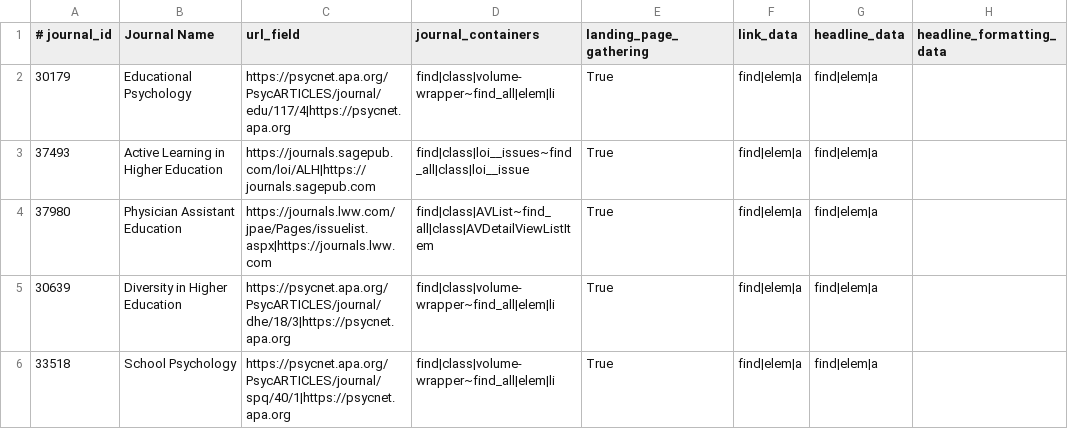
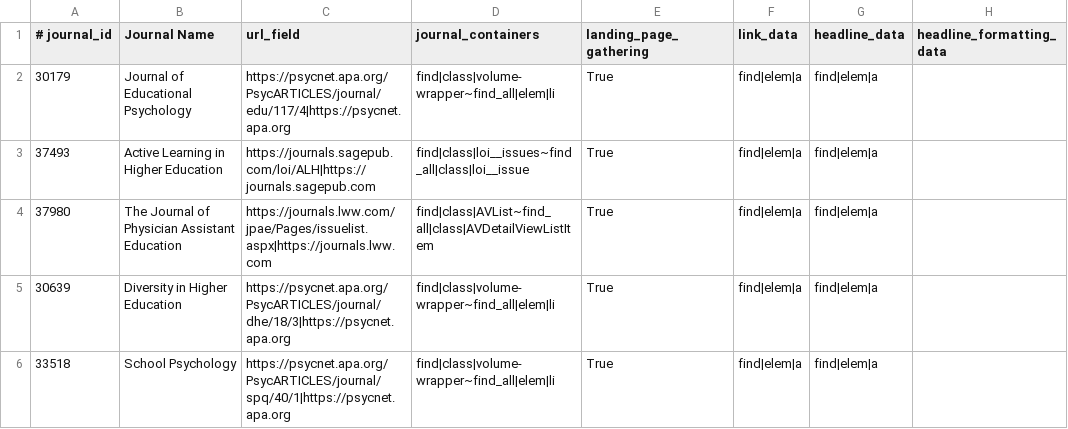
Before and after one commit to cartaR02/Journals-Scraping, a CSV file: Journals/WebsiteData.csv, drawn as a sheet; only a part is shown; the diff names each change by its address in the sheet, - before the commit and + after, or states it on an @@ line.

```diff
--- a/Journals/WebsiteData.csv
+++ b/Journals/WebsiteData.csv
-B2 (Journal Name): Educational Psychology
+B2 (Journal Name): Journal of Educational Psychology
-B4 (Journal Name): Physician Assistant Education
+B4 (Journal Name): The Journal of Physician Assistant Education
```
Also changed, not shown: 5 other files.
